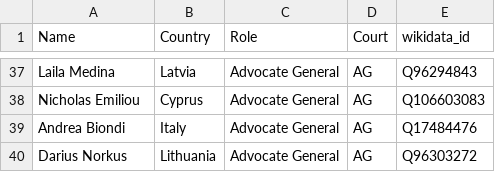
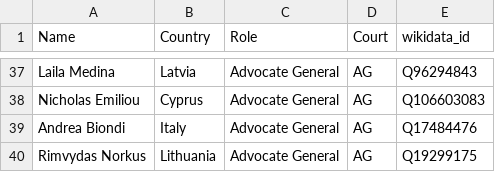
Before and after one commit to GavinMendelGleason/euro-sdt, a CSV file: data/cjeu/cjeu_members_list.csv, drawn as a sheet; only a part is shown, gaps mark what is left out.

```diff
--- a/data/cjeu/cjeu_members_list.csv
+++ b/data/cjeu/cjeu_members_list.csv
@@ -39,2 +39,2 @@ Nicholas Emiliou,Cyprus,Advocate General,AG,Q106603083
 Andrea Biondi,Italy,Advocate General,AG,Q17484476
-Darius Norkus,Lithuania,Advocate General,AG,Q96303272
+Rimvydas Norkus,Lithuania,Advocate General,AG,Q19299175
```
Also changed, not shown: data/cjeu/career_fragments/batch_b.csv, data/cjeu/career_fragments/batch_f.csv, 8 other files.
